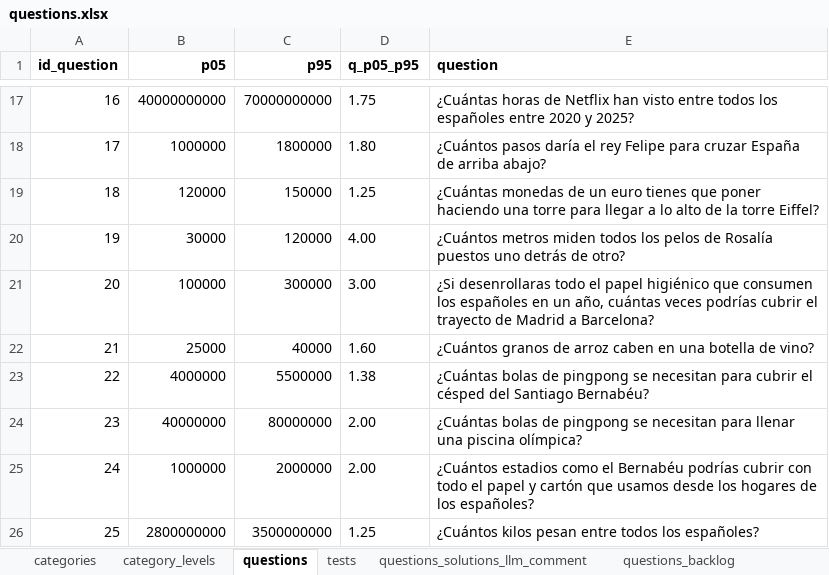
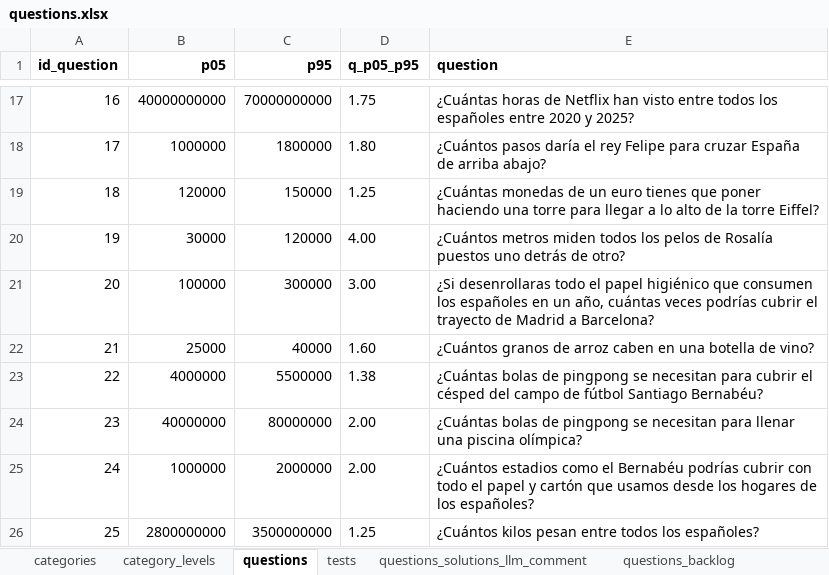
Before and after one commit to sheriffff/fermi, an Excel workbook: public/questions.xlsx, sheet questions, drawn as a sheet; only a part is shown, gaps mark what is left out; values as stored, in another font and other column widths than the file's, no borders; charts and pictures not drawn; the diff names each change by its address in the sheet, - before the commit and + after, or states it on an @@ line.

```diff
--- a/public/questions.xlsx (sheet questions)
+++ b/public/questions.xlsx (sheet questions)
-E23 (question): …césped del Santiago Bernabéu?
+E23 (question): …césped del campo de fútbol Santiago Bernabéu?
```
Also changed, not shown: 2 other files.
